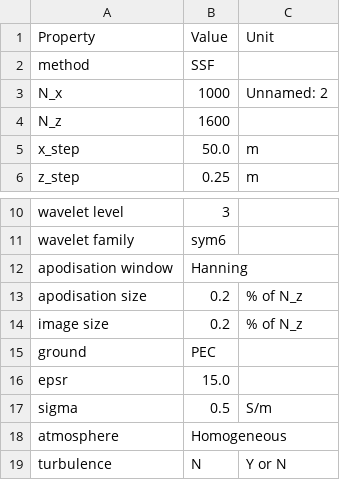
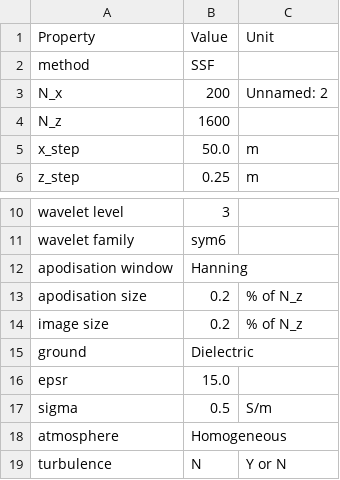
Before and after one commit to remi-douvenot/ssw-2d, a CSV file: propagation/inputs/configuration.csv, drawn as a sheet; only a part is shown, gaps mark what is left out.

```diff
--- a/propagation/inputs/configuration.csv
+++ b/propagation/inputs/configuration.csv
@@ -2,3 +2,3 @@ Property,Value,Unit
 method,SSF,
-N_x,1000,Unnamed: 2
+N_x,200,Unnamed: 2
 N_z,1600,
@@ -14,3 +14,3 @@ apodisation size,0.2,% of N_z
 image size,0.2,% of N_z
-ground,PEC,
+ground,Dielectric,
 epsr,15.0,
```
Also changed, not shown: propagation/outputs/configuration.csv, 4 other files.
